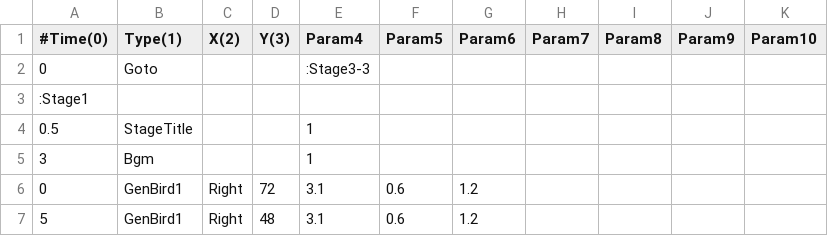
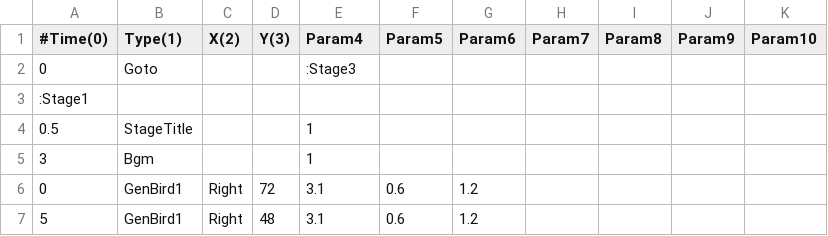
Before and after one commit to voidproc/hand, a CSV file: hand/App/event/stage.csv, drawn as a sheet; only a part is shown.

```diff
--- a/hand/App/event/stage.csv
+++ b/hand/App/event/stage.csv
@@ -1,3 +1,3 @@
 #Time(0),Type(1),X(2),Y(3),Param4,Param5,Param6,Param7,Param8,Param9,Param10
-0,Goto,,,:Stage3-3,,,,,,
+0,Goto,,,:Stage3,,,,,,
 :Stage1,,,,,,,,,,
```
Also changed, not shown: 7 other files.
